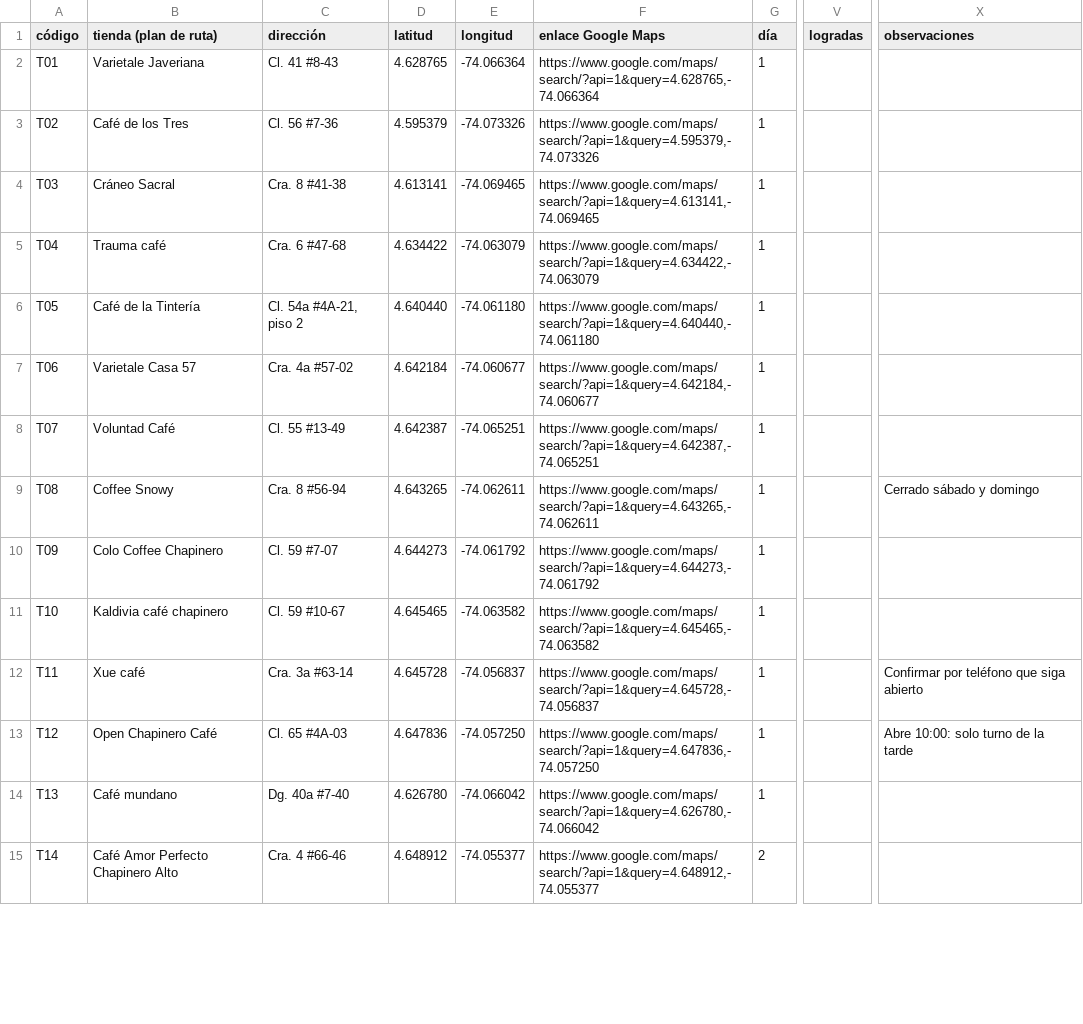
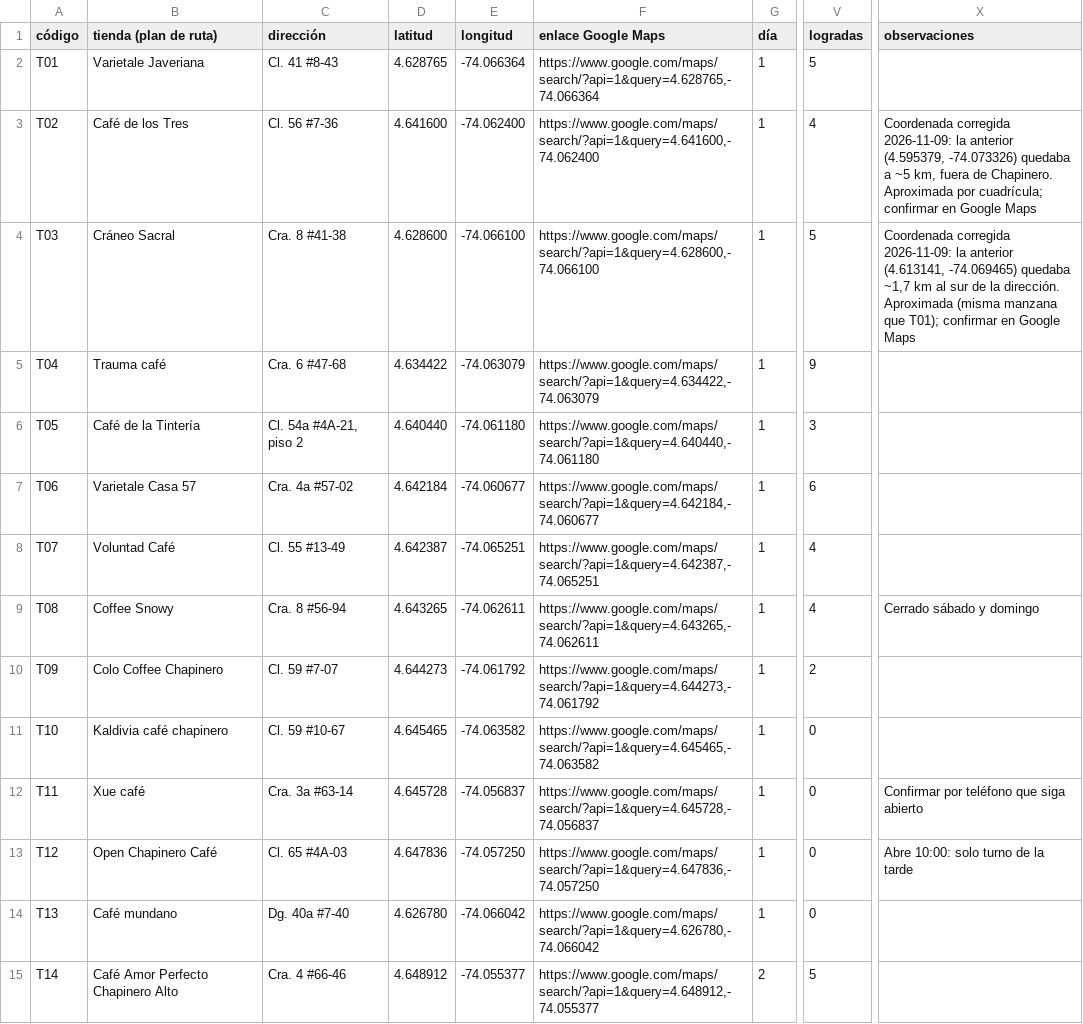
Before and after one commit to davidur21/Proyecto-final-doing-economics, a CSV file: Datos/hoja_tiendas.csv, drawn as a sheet; only a part is shown, gaps mark what is left out; the diff covers the shown part only; the diff names each change by its address in the sheet, - before the commit and + after, or states it on an @@ line.

Commit message:
Entrega 4: datos raw con coordenadas, script de limpieza en R, base limpia e informe de trabajo de campo
- Datos/crudos: exportación de Forms (89 filas) y datos raw unidos a coordenadas
- Scripts/01_limpieza.R: limpieza y variables derivadas (dap_L, dap_U, dap_tipo, prima_min, conocimiento); 81 observaciones válidas
- Datos/hoja_tiendas.csv: coordenadas de T02 y T03 corregidas, Diosa (T28) agregada, encuestas logradas
- Documentacion: informe de trabajo de campo (docx y pdf) y evidencia fotográfica
- Resultados: mapa de cafeterías visitadas

```diff
--- a/Datos/hoja_tiendas.csv
+++ b/Datos/hoja_tiendas.csv
-V2 (logradas): (empty)
+V2 (logradas): 5
-D3 (latitud): 4.595379
+D3 (latitud): 4.641600
-E3 (longitud): -74.073326
+E3 (longitud): -74.062400
-F3 (enlace Google Maps): https://www.google.com/maps/search/?api=1&query=4.595379,-74.073326
+F3 (enlace Google Maps): https://www.google.com/maps/search/?api=1&query=4.641600,-74.062400
-V3 (logradas): (empty)
+V3 (logradas): 4
-X3 (observaciones): (empty)
+X3 (observaciones): Coordenada corregida 2026-11-09: la anterior (4.595379, -74.073326) quedaba a ~5 km, fuera de Chapinero. Aproximada por cuadrícula; confirmar en Google Maps
-D4 (latitud): 4.613141
+D4 (latitud): 4.628600
-E4 (longitud): -74.069465
+E4 (longitud): -74.066100
-F4 (enlace Google Maps): https://www.google.com/maps/search/?api=1&query=4.613141,-74.069465
+F4 (enlace Google Maps): https://www.google.com/maps/search/?api=1&query=4.628600,-74.066100
-V4 (logradas): (empty)
+V4 (logradas): 5
-X4 (observaciones): (empty)
+X4 (observaciones): Coordenada corregida 2026-11-09: la anterior (4.613141, -74.069465) quedaba ~1,7 km al sur de la dirección. Aproximada (misma manzana que T01); confirmar en Google Maps
-V5 (logradas): (empty)
+V5 (logradas): 9
-V6 (logradas): (empty)
+V6 (logradas): 3
-V7 (logradas): (empty)
+V7 (logradas): 6
-V8:V9 (logradas): (empty)
+V8:V9 (logradas): 4
-V10 (logradas): (empty)
+V10 (logradas): 2
-V11:V14 (logradas): (empty)
+V11:V14 (logradas): 0
-V15 (logradas): (empty)
+V15 (logradas): 5
```
Also changed, not shown: 1 added row and 13 edited cells elsewhere in this file, 22 other files.
